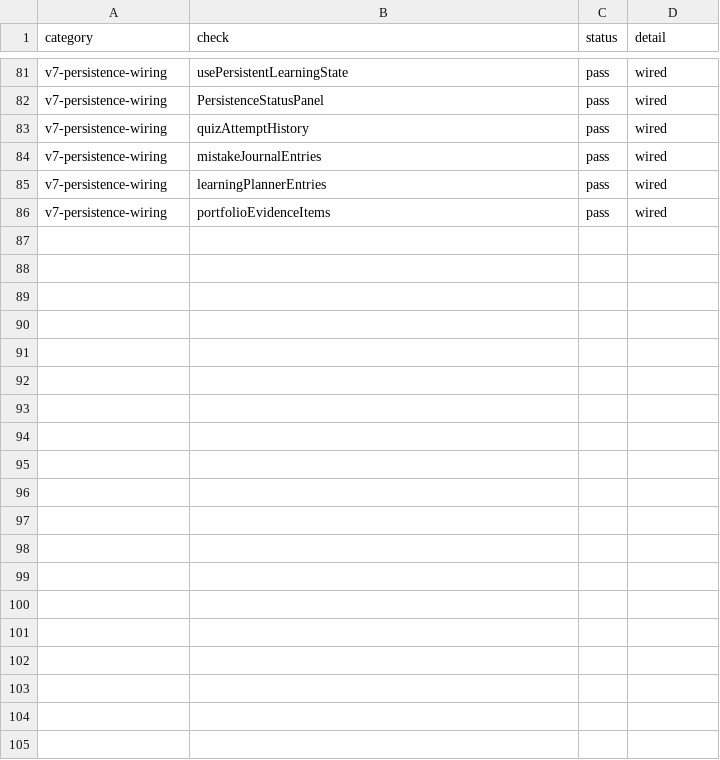
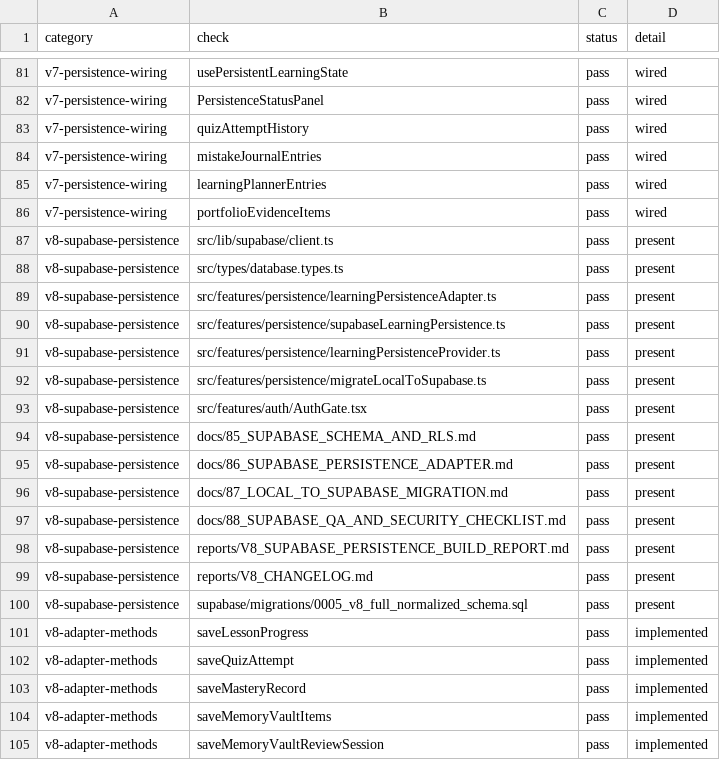
Before and after one commit to PURETASK/ai-school-learning-app, a CSV file: reports/BUILD_GUIDE_COMPLIANCE_MATRIX_V7.csv, drawn as a sheet; only a part is shown, gaps mark what is left out; the diff covers the shown part only; the diff names each change by its address in the sheet, - before the commit and + after, or states it on an @@ line.

Commit message:
v8.1: full normalized persistence layer per approved schema proposal
- DB: 20-table proposal schema applied live (+ snapshot table kept), full RLS,
  51 policies; fixes: canonical academy slugs, default profile role,
  guardian child-creation policy, can_write_student helper (docs/85)
- generated typed database.types.ts; typed supabase client
- LearningPersistenceAdapter contract: structured PersistenceResult, 15 save
  methods covering all 17 V8 data domains
- supabaseLearningPersistence: full implementation + student profile bootstrap
  (student_profiles + guardian_student_links)
- learningPersistenceProvider: local/supabase switch, no-op local fallback
- migrateLocalToSupabase: consent-gated V7 localStorage -> account migration
- docs 85-88, V8 build report + changelog, README V8 section
- audit + smoke scripts extended: 115 checks, 0 failures; tsc clean; build OK

```diff
--- a/reports/BUILD_GUIDE_COMPLIANCE_MATRIX_V7.csv
+++ b/reports/BUILD_GUIDE_COMPLIANCE_MATRIX_V7.csv
+row 87: v8-supabase-persistence | src/lib/supabase/client.ts | pass | present
+row 88: v8-supabase-persistence | src/types/database.types.ts | pass | present
+row 89: v8-supabase-persistence | src/features/persistence/learningPersistenceAdapter.ts | pass | present
+row 90: v8-supabase-persistence | src/features/persistence/supabaseLearningPersistence.ts | pass | present
+row 91: v8-supabase-persistence | src/features/persistence/learningPersistenceProvider.ts | pass | present
+row 92: v8-supabase-persistence | src/features/persistence/migrateLocalToSupabase.ts | pass | present
+row 93: v8-supabase-persistence | src/features/auth/AuthGate.tsx | pass | present
+row 94: v8-supabase-persistence | docs/85_SUPABASE_SCHEMA_AND_RLS.md | pass | present
+row 95: v8-supabase-persistence | docs/86_SUPABASE_PERSISTENCE_ADAPTER.md | pass | present
+row 96: v8-supabase-persistence | docs/87_LOCAL_TO_SUPABASE_MIGRATION.md | pass | present
+row 97: v8-supabase-persistence | docs/88_SUPABASE_QA_AND_SECURITY_CHECKLIST.md | pass | present
+row 98: v8-supabase-persistence | reports/V8_SUPABASE_PERSISTENCE_BUILD_REPORT.md | pass | present
+row 99: v8-supabase-persistence | reports/V8_CHANGELOG.md | pass | present
+row 100: v8-supabase-persistence | supabase/migrations/0005_v8_full_normalized_schema.sql | pass | present
+row 101: v8-adapter-methods | saveLessonProgress | pass | implemented
+row 102: v8-adapter-methods | saveQuizAttempt | pass | implemented
+row 103: v8-adapter-methods | saveMasteryRecord | pass | implemented
+row 104: v8-adapter-methods | saveMemoryVaultItems | pass | implemented
+row 105: v8-adapter-methods | saveMemoryVaultReviewSession | pass | implemented
```
Also changed, not shown: 11 added rows elsewhere in this file, 16 other files.
